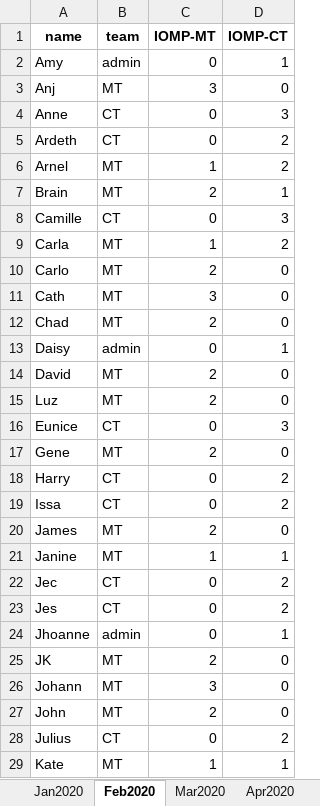
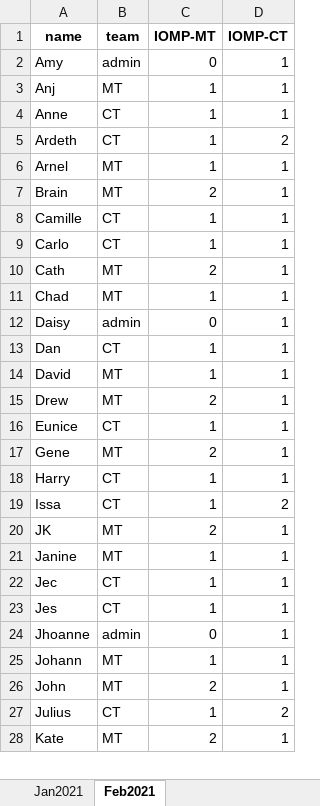
Before and after one commit to merylljv/monitoring, an Excel workbook: ShiftCount.xlsx, sheet Feb2021, drawn as a sheet; only a part is shown; values as stored, in another font and other column widths than the file's, no borders; removed rows and columns are numbered as before the commit, all else as after; the diff covers the shown part only; the diff names each change by its address in the sheet, - before the commit and + after, or states it on an @@ line.

```diff
--- a/ShiftCount.xlsx (sheet Feb2021)
+++ b/ShiftCount.xlsx (sheet Feb2021)
-sheet tab: Jan2020
+sheet tab: Jan2021
-sheet tab: Feb2020
+sheet tab: Feb2021
-sheet tab: Mar2020
-sheet tab: Apr2020
-C3 (IOMP-MT): 3
+C3 (IOMP-MT): 1
-D3 (IOMP-CT): 0
+D3 (IOMP-CT): 1
-C4:C5 (IOMP-MT): 0
+C4:C5 (IOMP-MT): 1
-D4 (IOMP-CT): 3
+D4 (IOMP-CT): 1
-D6 (IOMP-CT): 2
+D6 (IOMP-CT): 1
-C8 (IOMP-MT): 0
+C8 (IOMP-MT): 1
-D8 (IOMP-CT): 3
+D8 (IOMP-CT): 1
-row 9: Carla | MT | 1 | 2
-B9 (team): MT
+B9 (team): CT
-C9 (IOMP-MT): 2
+C9 (IOMP-MT): 1
-D9:D11 (IOMP-CT): 0
+D9:D11 (IOMP-CT): 1
-C10 (IOMP-MT): 3
+C10 (IOMP-MT): 2
-C11 (IOMP-MT): 2
+C11 (IOMP-MT): 1
+row 13: Dan | CT | 1 | 1
-C14 (IOMP-MT): 2
+C14 (IOMP-MT): 1
-D14:D15 (IOMP-CT): 0
+D14:D15 (IOMP-CT): 1
-A15 (name): Luz
+A15 (name): Drew
-C16 (IOMP-MT): 0
+C16 (IOMP-MT): 1
-D16 (IOMP-CT): 3
+D16 (IOMP-CT): 1
-D17 (IOMP-CT): 0
+D17 (IOMP-CT): 1
-C18:C19 (IOMP-MT): 0
+C18:C19 (IOMP-MT): 1
-D18 (IOMP-CT): 2
+D18 (IOMP-CT): 1
-A20 (name): James
+A20 (name): JK
-D20 (IOMP-CT): 0
+D20 (IOMP-CT): 1
-C22:C23 (IOMP-MT): 0
+C22:C23 (IOMP-MT): 1
-D22:D23 (IOMP-CT): 2
+D22:D23 (IOMP-CT): 1
-row 25: JK | MT | 2 | 0
-C25 (IOMP-MT): 3
+C25 (IOMP-MT): 1
-D25:D26 (IOMP-CT): 0
+D25:D26 (IOMP-CT): 1
-C27 (IOMP-MT): 0
+C27 (IOMP-MT): 1
-C28 (IOMP-MT): 1
+C28 (IOMP-MT): 2
```
Also changed, not shown: 2 added rows, 3 removed rows and 27 edited cells elsewhere in this sheet, sheet Jan2021, other sheet tabs, HolidayShift.xlsx, MonitoringShift.xlsx, 5 other files.
